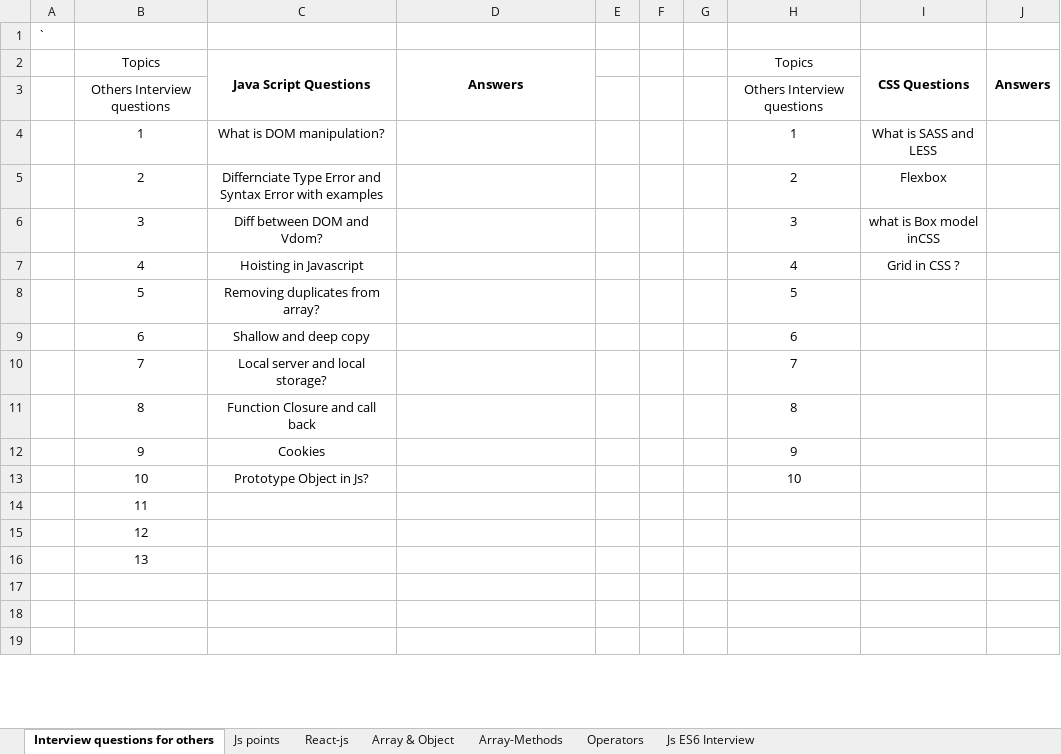
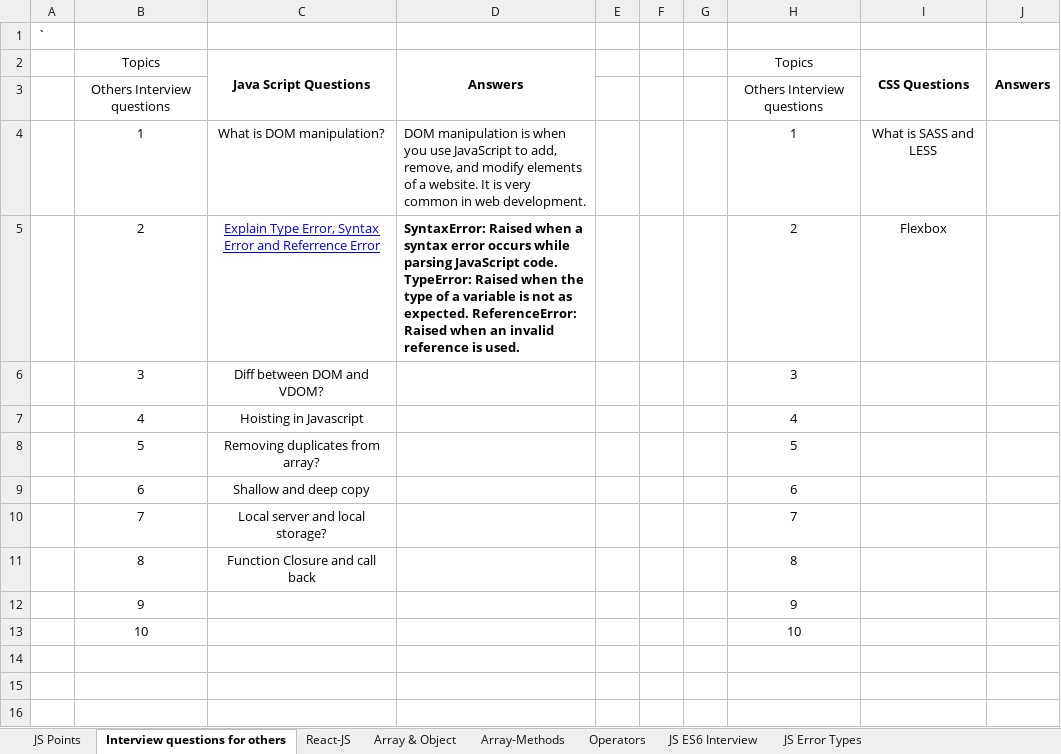
Before and after one commit to Mohd-Imad/Documentation, an Excel workbook: Interview preparation.xlsx, sheet Interview questions for others, drawn as a sheet; only a part is shown; values as stored, in another font and other column widths than the file's, no borders; removed rows and columns are numbered as before the commit, all else as after; the diff covers the shown part only; the diff names each change by its address in the sheet, - before the commit and + after, or states it on an @@ line.

Commit message:
changed

```diff
--- a/Interview preparation.xlsx (sheet Interview questions for others)
+++ b/Interview preparation.xlsx (sheet Interview questions for others)
-sheet tab: Js points
+sheet tab: JS Points
-sheet tab: React-js
+sheet tab: React-JS
-sheet tab: Js ES6 Interview
+sheet tab: JS ES6 Interview
+sheet tab: JS Error Types
@@ sheet tab order changed: JS Points | Interview questions for others | React-JS | Array & Object | Array-Methods | Operators | JS ES6 Interview | JS Error Types @@
-D4: (empty)
+D4: DOM manipulation is when you use JavaScript to add, remove, and modify elements of a website. It is very common in web development.
-C5: Differnciate Type Error and Syntax Error with examples
+C5: Explain Type Error, Syntax Error and Referrence Error
@@ C5 underline: off → on, text colour: black → #0000FF @@
-D5: (empty)
+D5: SyntaxError: Raised when a syntax error occurs while parsing JavaScript code. TypeError: Raised when the type of a variable is not as expected. ReferenceError: Raised when an invalid reference is used.
-C6: Diff between DOM and Vdom?
+C6: Diff between DOM and VDOM?
-I6: what is Box model inCSS
+I6: (empty)
-I7: Grid in CSS ?
+I7: (empty)
-C12: Cookies
+C12: (empty)
-C13: Prototype Object in Js?
+C13: (empty)
-row 14:  | 11
-row 15:  | 12
-row 16:  | 13
```
Also changed, not shown: 14 added rows and 9 edited cells elsewhere in this sheet, sheet JS Points, charts or pictures.
